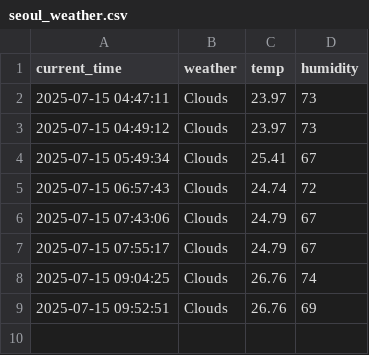
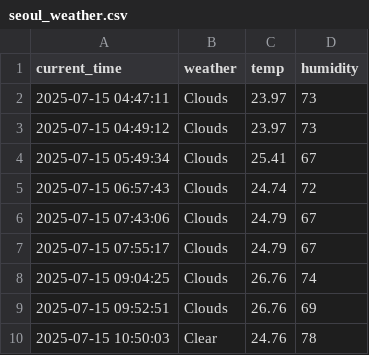
Before and after one commit to eustina45/seoul_weather_5m, a CSV file: seoul_weather.csv, drawn as a sheet; the diff names each change by its address in the sheet, - before the commit and + after, or states it on an @@ line.

```diff
--- a/seoul_weather.csv
+++ b/seoul_weather.csv
+row 10: 2025-07-15 10:50:03 | Clear | 24.76 | 78
```
